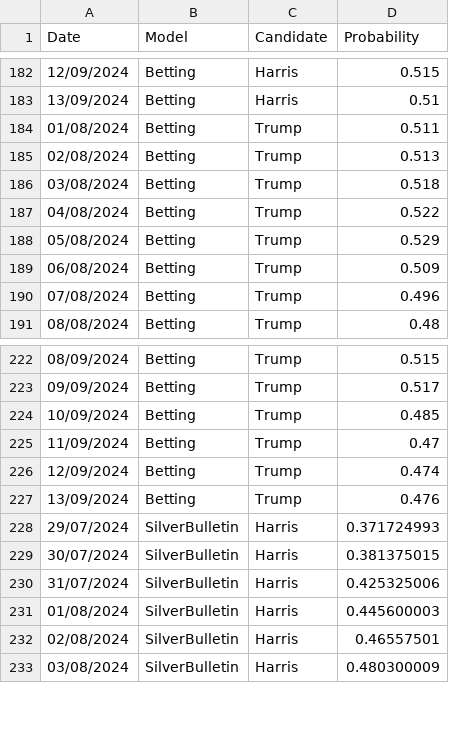
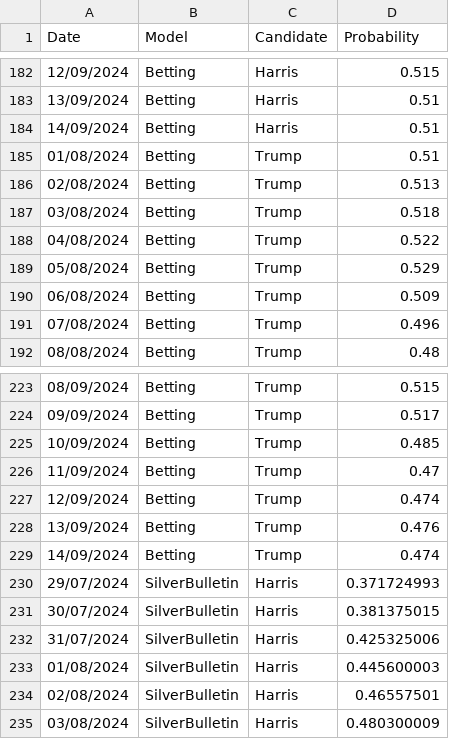
Before and after one commit to PaulMainwood/Election2024, a CSV file: ManualData.csv, drawn as a sheet; only a part is shown, gaps mark what is left out.

```diff
--- a/ManualData.csv
+++ b/ManualData.csv
@@ -183,3 +183,4 @@ Date,Model,Candidate,Probability
 13/09/2024,Betting,Harris,0.51
-01/08/2024,Betting,Trump,0.511
+14/09/2024,Betting,Harris,0.51
+01/08/2024,Betting,Trump,0.51
 02/08/2024,Betting,Trump,0.513
@@ -227,2 +228,3 @@ Date,Model,Candidate,Probability
 13/09/2024,Betting,Trump,0.476
+14/09/2024,Betting,Trump,0.474
 29/07/2024,SilverBulletin,Harris,0.371724993
```
Also changed, not shown: aggregated_data.csv, aggregated_data_wide.csv, 4 other files.
